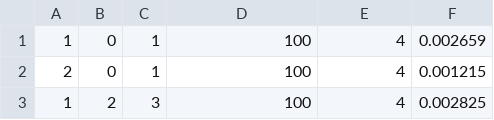
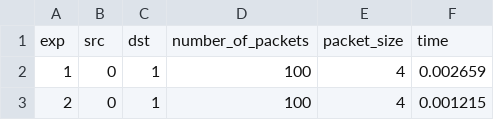
Before and after one commit to charlesochoa/mpi2, a CSV file: csv/mbt_s1.csv, drawn as a sheet; only a part is shown; the shorter side is filled out with more unchanged rows; the diff names each change by its address in the sheet, - before the commit and + after, or states it on an @@ line.

```diff
--- a/csv/mbt_s1.csv
+++ b/csv/mbt_s1.csv
+row 1: exp | src | dst | number_of_packets | packet_size | time
```
Also changed, not shown: csv/mbt_s4.csv, csv/spmbt_s1.csv, 16 other files.
